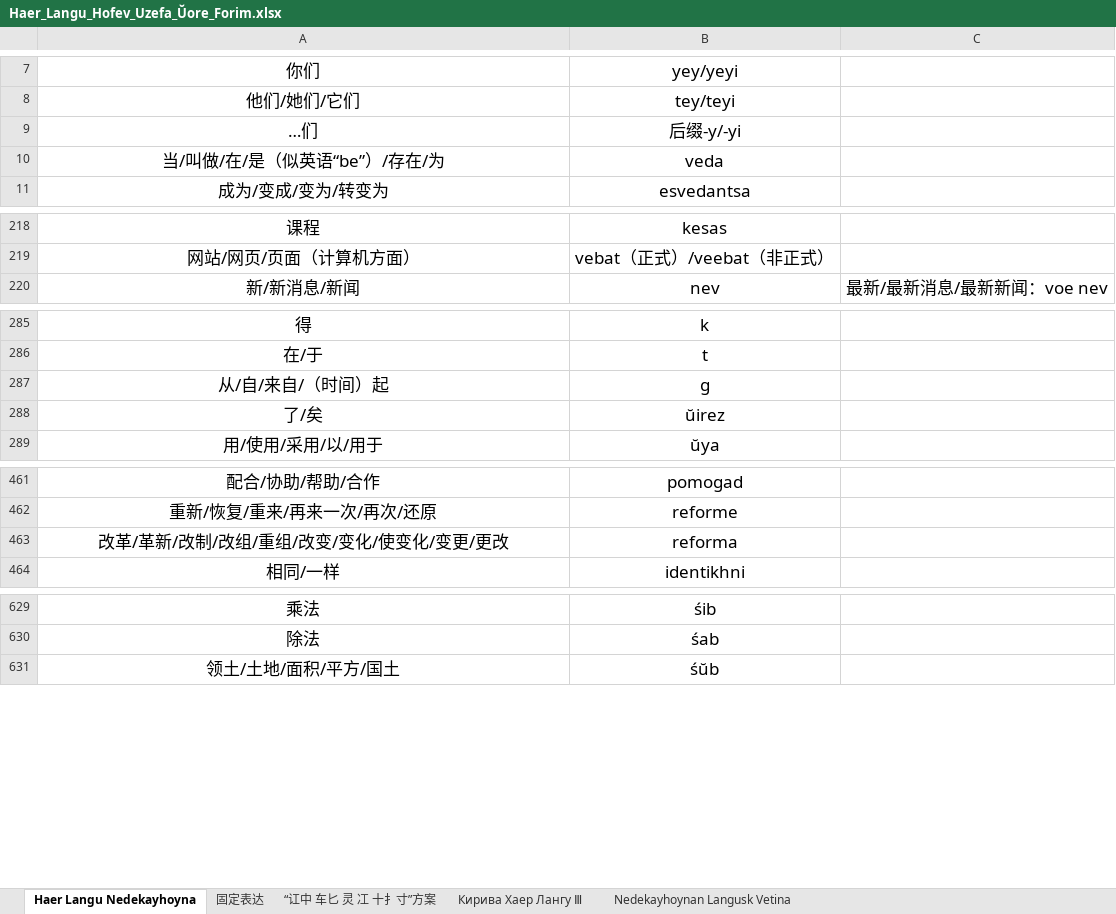
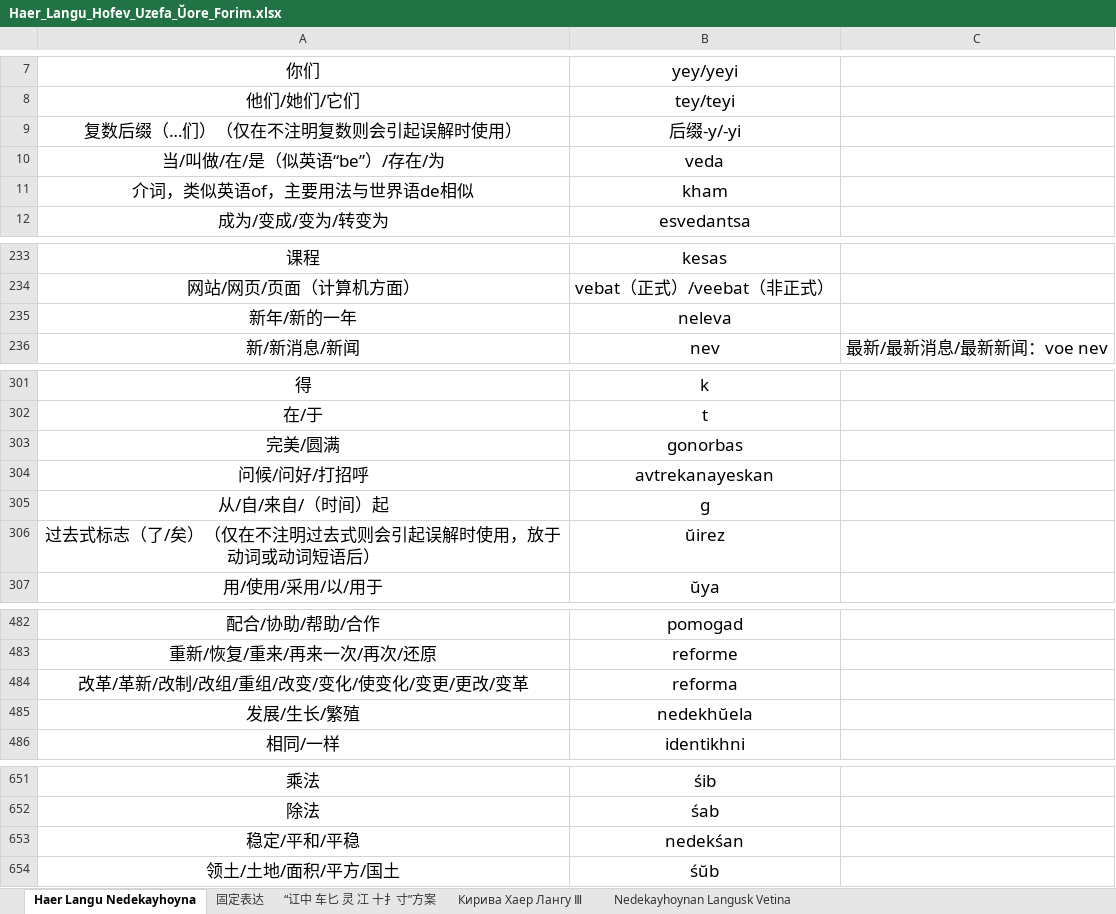
Before and after one commit to hssrgov/hssrgov.github.io, an Excel workbook: Haer_Langu_Hofev_Uzefa_Ŭore_Forim.xlsx, sheet Haer Langu Nedekayhoyna, drawn as a sheet; only a part is shown, gaps mark what is left out; values as stored, in another font and other column widths than the file's, no borders; addresses are those after the commit; the diff covers the shown part only; the diff names each change by its address in the sheet, - before the commit and + after, or states it on an @@ line.

```diff
--- a/Haer_Langu_Hofev_Uzefa_Ŭore_Forim.xlsx (sheet Haer Langu Nedekayhoyna)
+++ b/Haer_Langu_Hofev_Uzefa_Ŭore_Forim.xlsx (sheet Haer Langu Nedekayhoyna)
-A9: …们
+A9: 复数后缀（…们）（仅在不注明复数则会引起误解时使用）
+row 11: 介词，类似英语of，主要用法与世界语de相似 | kham
+row 235: 新年/新的一年 | neleva
+row 303: 完美/圆满 | gonorbas
+row 304: 问候/问好/打招呼 | avtrekanayeskan
-A306: 了/矣
+A306: 过去式标志（了/矣）（仅在不注明过去式则会引起误解时使用，放于动词或动词短语后）
-A484: 改革/革新/改制/改组/重组/改变/变化/使变化/变更/更改
+A484: 改革/革新/改制/改组/重组/改变/变化/使变化/变更/更改/变革
+row 485: 发展/生长/繁殖 | nedekhŭela
+row 653: 稳定/平和/平稳 | nedekśan
```
Also changed, not shown: 17 added rows and 7 edited cells elsewhere in this sheet, 4 other files.
